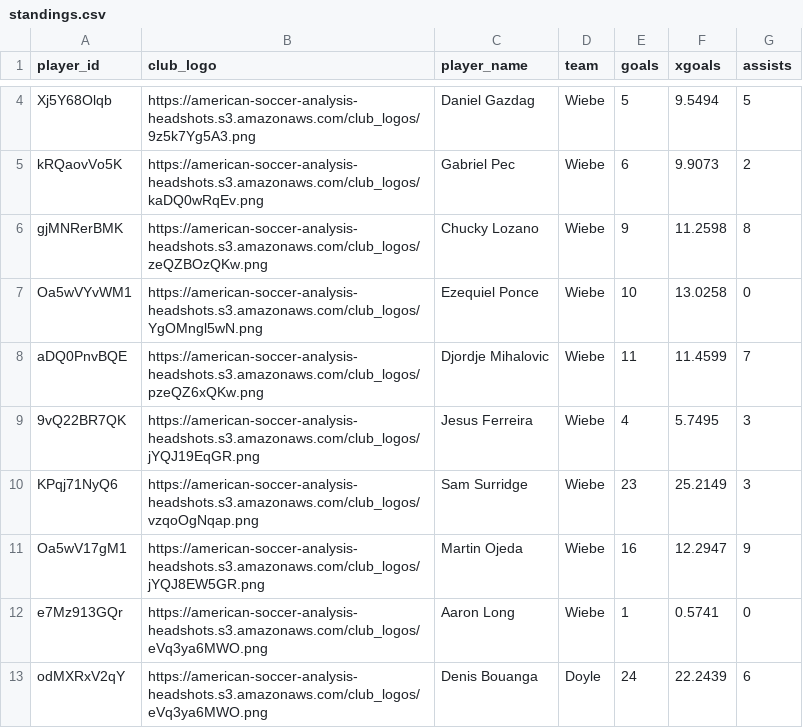
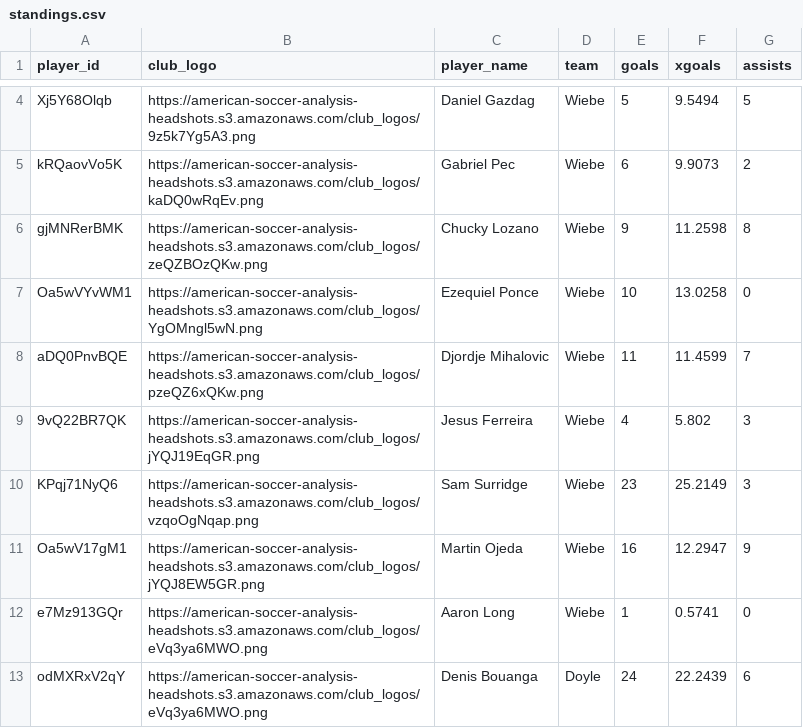
Before and after one commit to bgrnwd/goldenboot, a CSV file: src/standings.csv, drawn as a sheet; only a part is shown, gaps mark what is left out; the diff covers the shown part only.

```diff
--- a/src/standings.csv
+++ b/src/standings.csv
@@ -8,3 +8,3 @@ Oa5wVYvWM1,https://american-soccer-analysis-headshots.s3.amazonaws.com/club_logo
 aDQ0PnvBQE,https://american-soccer-analysis-headshots.s3.amazonaws.com/club_logos/pzeQZ6xQKw.png,Djordje Mihalovic,Wiebe,11,11.4599,7
-9vQ22BR7QK,https://american-soccer-analysis-headshots.s3.amazonaws.com/club_logos/jYQJ19EqGR.png,Jesus Ferreira,Wiebe,4,5.7495,3
+9vQ22BR7QK,https://american-soccer-analysis-headshots.s3.amazonaws.com/club_logos/jYQJ19EqGR.png,Jesus Ferreira,Wiebe,4,5.802,3
 KPqj71NyQ6,https://american-soccer-analysis-headshots.s3.amazonaws.com/club_logos/vzqoOgNqap.png,Sam Surridge,Wiebe,23,25.2149,3
```
Also changed, not shown: 10 edited cells elsewhere in this file, 1 other file.
